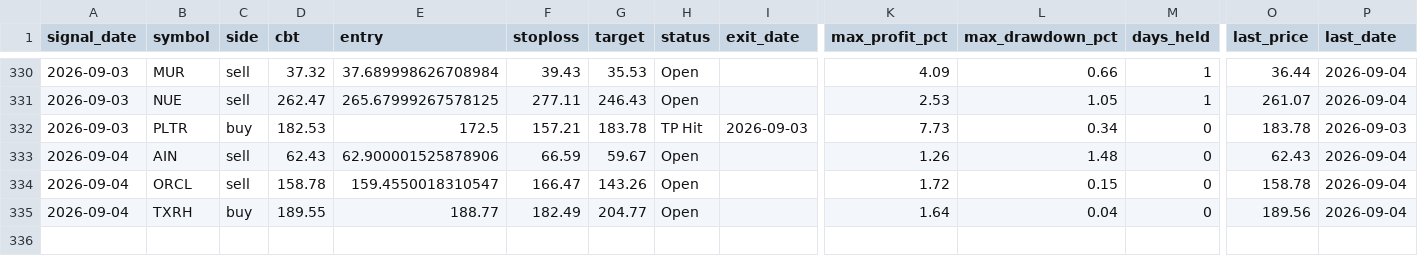
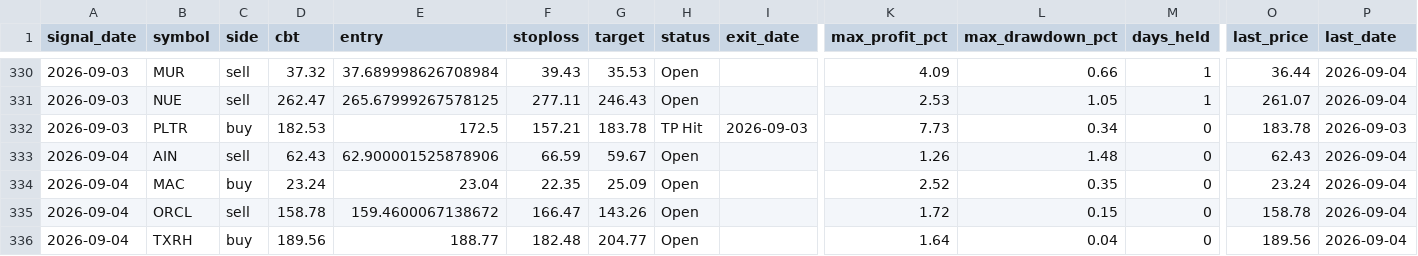
Before and after one commit to faizjio7011-code/checking-trade-signals, a CSV file: report/trade_performance.csv, drawn as a sheet; only a part is shown, gaps mark what is left out; addresses are those after the commit; rows hold the shown columns only; the diff names each change by its address in the sheet, - before the commit and + after, or states it on an @@ line.

```diff
--- a/report/trade_performance.csv
+++ b/report/trade_performance.csv
+row 334: 2026-09-04 | MAC | buy | 23.24 | 23.04 | 22.35 | 25.09 | Open |  | 2.52 | 0.35 | 0 | 23.24 | 2026-09-04
-E335 (entry): 159.4550018310547
+E335 (entry): 159.4600067138672
-D336 (cbt): 189.55
+D336 (cbt): 189.56
-F336 (stoploss): 182.49
+F336 (stoploss): 182.48
```
Also changed, not shown: report_in/reentry.csv, report_in/sl_hit.csv, 5 other files.
